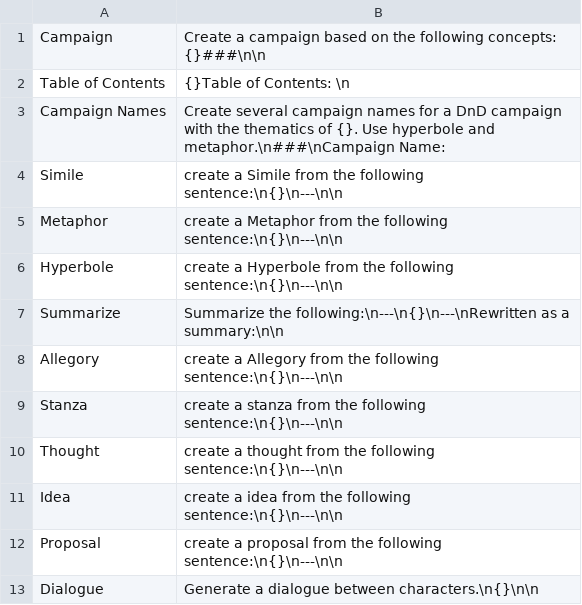
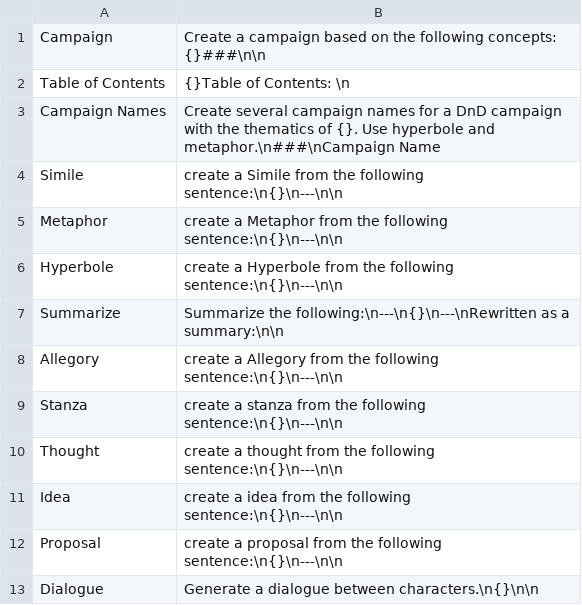
Before and after one commit to AntonioCiolino/CampaignCreator, a CSV file: csv/features.csv, drawn as a sheet.

```diff
--- a/csv/features.csv
+++ b/csv/features.csv
@@ -2,3 +2,3 @@ Campaign, Create a campaign based on the following concepts: {}###\n\n
 Table of Contents, {}Table of Contents: \n
-Campaign Names, Create several campaign names for a DnD campaign with the thematics of {}. Use hyperbole and metaphor.\n###\nCampaign Name:
+Campaign Names, Create several campaign names for a DnD campaign with the thematics of {}. Use hyperbole and metaphor.\n###\nCampaign Name
 Simile, create a Simile from the following sentence:\n{}\n---\n\n
```
Also changed, not shown: 2 other files.
